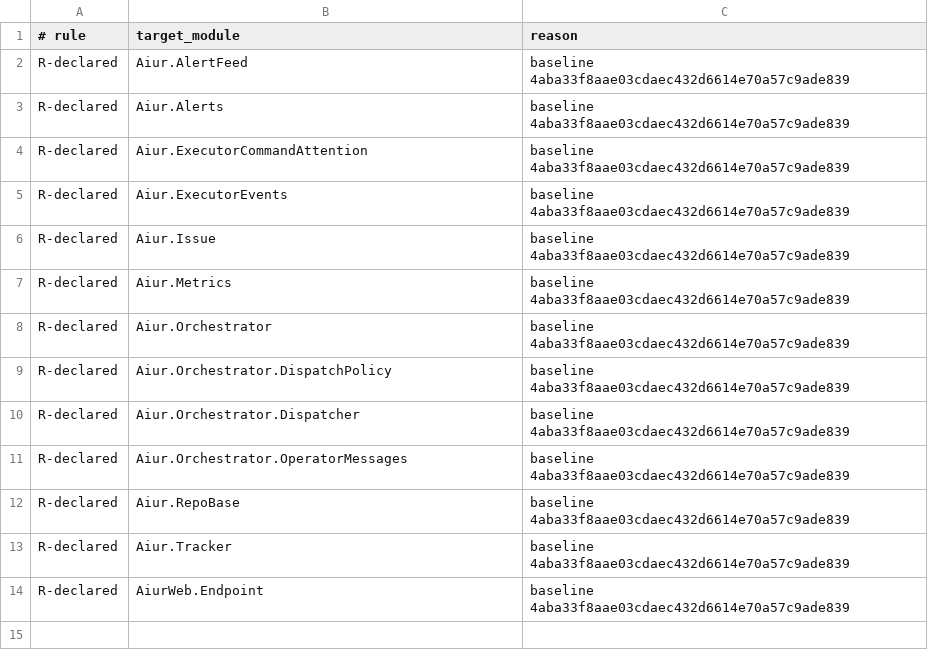
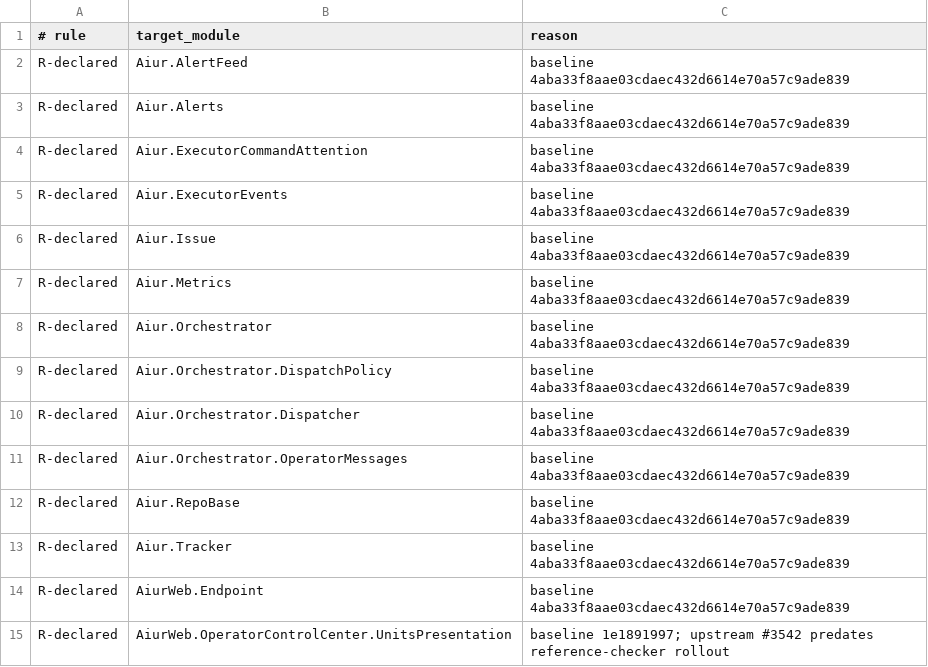
Before and after one commit to aiur-team/aiur, a TSV file: scripts/components/allowlist/commands.tsv, drawn as a sheet; the diff names each change by its address in the sheet, - before the commit and + after, or states it on an @@ line.

Commit message:
Declare the accounting to alerts reference after #3517
#3517 added a call from Aiur.UsageAggregate.Store (accounting, layer 2)
to Aiur.Alerts (executor-attention, layer 3). #3542 added a call from
Aiur.DecisionStore.ProjectionRecovery (commands, layer 3) to
AiurWeb.OperatorControlCenter.UnitsPresentation (dashboard-ui, layer 4).
Both merged in parallel with the reference ratchet (#3530), so main
fails the R-declared check.

Both edges point upward, so the component map's R-down rule forbids
declaring them in the manifest. Record them as baseline allowlist rows,
in the same form #3530 used for its late upstream references.

```diff
--- a/scripts/components/allowlist/commands.tsv
+++ b/scripts/components/allowlist/commands.tsv
+row 15: R-declared | AiurWeb.OperatorControlCenter.UnitsPresentation | baseline 1e1891997; upstream #3542 predates reference-checker rollout
```
Also changed, not shown: scripts/components/allowlist/accounting.tsv.
